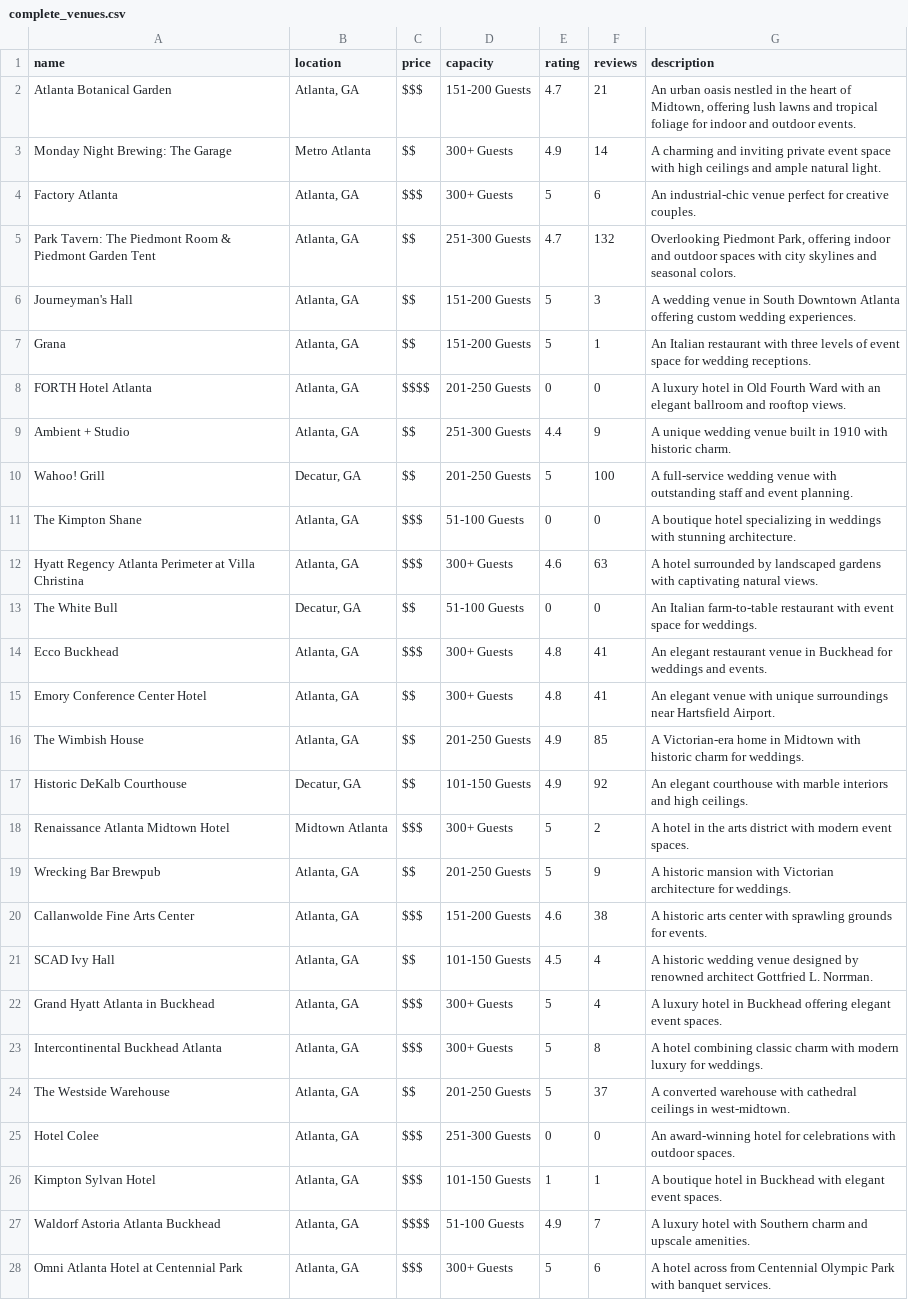
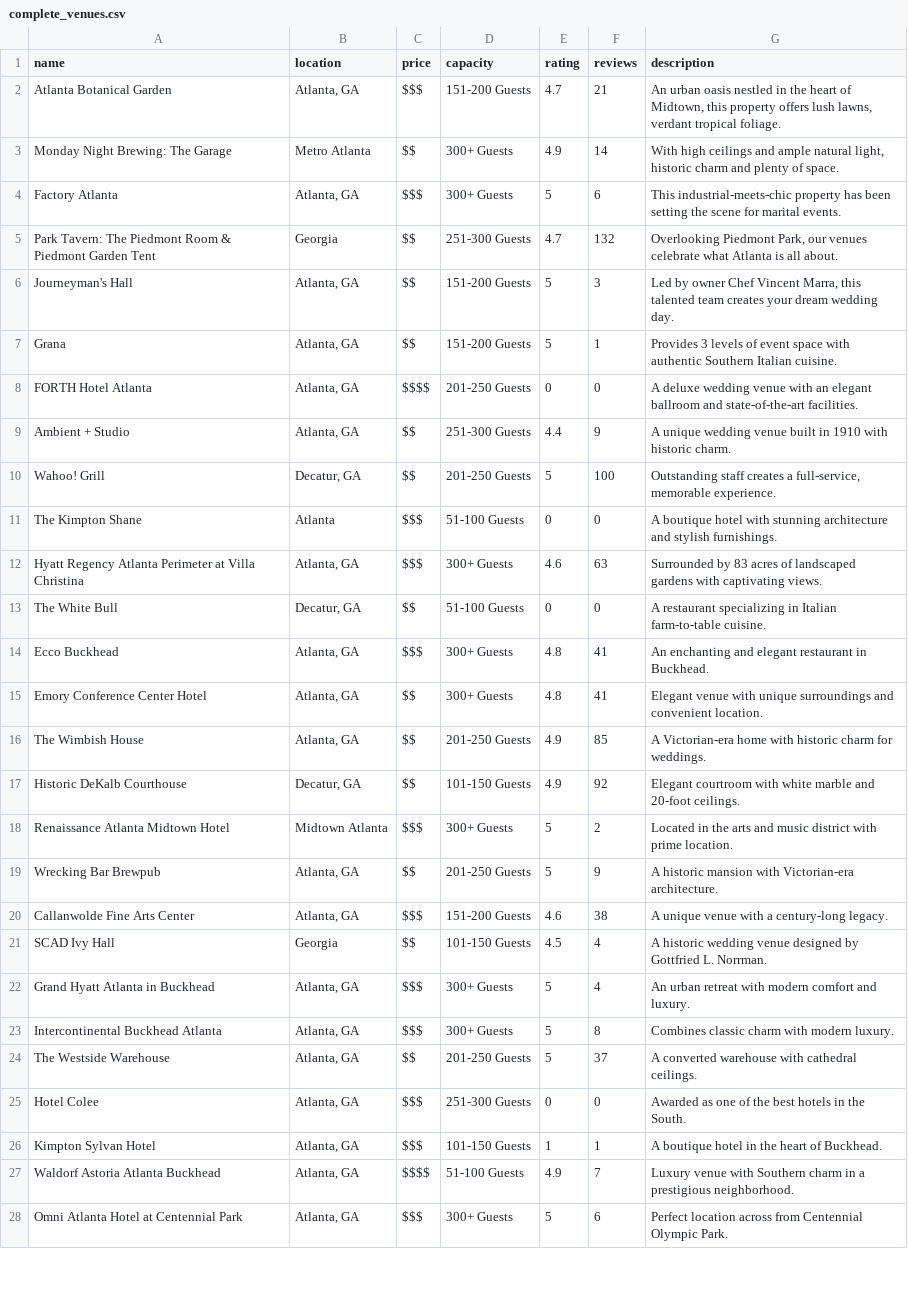
Before and after one commit to tech25940-ship-it/ImmoWebScraper, a CSV file: complete_venues.csv, drawn as a sheet; only a part is shown; the diff covers the shown part only; the diff names each change by its address in the sheet, - before the commit and + after, or states it on an @@ line.

```diff
--- a/complete_venues.csv
+++ b/complete_venues.csv
-G2 (description): …of Midtown, offering lush lawns and tropical foliage for indoor and outdoor events.
+G2 (description): …of Midtown, this property offers lush lawns, verdant tropical foliage.
-G3 (description): A charming and inviting private event space with high ceilings and ample natural light.
+G3 (description): With high ceilings and ample natural light, historic charm and plenty of space.
-G4 (description): An industrial-chic venue perfect for creative couples.
+G4 (description): This industrial-meets-chic property has been setting the scene for marital events.
-B5 (location): Atlanta, GA
+B5 (location): Georgia
-G5 (description): …Piedmont Park, offering indoor and outdoor spaces with city skylines and seasonal colors.
+G5 (description): …Piedmont Park, our venues celebrate what Atlanta is all about.
-G6 (description): A wedding venue in South Downtown Atlanta offering custom wedding experiences.
+G6 (description): Led by owner Chef Vincent Marra, this talented team creates your dream wedding day.
-G7 (description): An Italian restaurant with three levels of event space for wedding receptions.
+G7 (description): Provides 3 levels of event space with authentic Southern Italian cuisine.
-G8 (description): A luxury hotel in Old Fourth Ward with an elegant ballroom and rooftop views.
+G8 (description): A deluxe wedding venue with an elegant ballroom and state-of-the-art facilities.
-G10 (description): A full-service wedding venue with outstanding staff and event planning.
+G10 (description): Outstanding staff creates a full-service, memorable experience.
-B11 (location): Atlanta, GA
+B11 (location): Atlanta
-G11 (description): …boutique hotel specializing in weddings with stunning architecture.
+G11 (description): …boutique hotel with stunning architecture and stylish furnishings.
-G12 (description): A hotel surrounded by landscaped gardens with captivating natural views.
+G12 (description): Surrounded by 83 acres of landscaped gardens with captivating views.
-G13 (description): An Italian farm-to-table restaurant with event space for weddings.
+G13 (description): A restaurant specializing in Italian farm-to-table cuisine.
-G14 (description): An elegant restaurant venue in Buckhead for weddings and events.
+G14 (description): An enchanting and elegant restaurant in Buckhead.
-G15 (description): An elegant venue with unique surroundings near Hartsfield Airport.
+G15 (description): Elegant venue with unique surroundings and convenient location.
-G16 (description): …Victorian-era home in Midtown with historic…
+G16 (description): …Victorian-era home with historic…
-G17 (description): An elegant courthouse with marble interiors and high ceilings.
+G17 (description): Elegant courtroom with white marble and 20-foot ceilings.
-G18 (description): A hotel in the arts district with modern event spaces.
+G18 (description): Located in the arts and music district with prime location.
-G19 (description): …mansion with Victorian architecture for weddings.
+G19 (description): …mansion with Victorian-era architecture.
-G20 (description): A historic arts center with sprawling grounds for events.
+G20 (description): A unique venue with a century-long legacy.
-B21 (location): Atlanta, GA
+B21 (location): Georgia
-G21 (description): …designed by renowned architect Gottfried L.…
+G21 (description): …designed by Gottfried L.…
-G22 (description): A luxury hotel in Buckhead offering elegant event spaces.
+G22 (description): An urban retreat with modern comfort and luxury.
-G23 (description): A hotel combining classic charm with modern luxury for weddings.
+G23 (description): Combines classic charm with modern luxury.
-G24 (description): …with cathedral ceilings in west-midtown.
+G24 (description): …with cathedral ceilings.
-G25 (description): An award-winning hotel for celebrations with outdoor spaces.
+G25 (description): Awarded as one of the best hotels in the South.
-G26 (description): …hotel in Buckhead with elegant event spaces.
+G26 (description): …hotel in the heart of Buckhead.
-G27 (description): A luxury hotel with Southern charm and upscale amenities.
+G27 (description): Luxury venue with Southern charm in a prestigious neighborhood.
-G28 (description): A hotel across from Centennial Olympic Park with banquet services.
+G28 (description): Perfect location across from Centennial Olympic Park.
```
Also changed, not shown: 2 removed rows and 148 edited cells elsewhere in this file, 3 other files.
